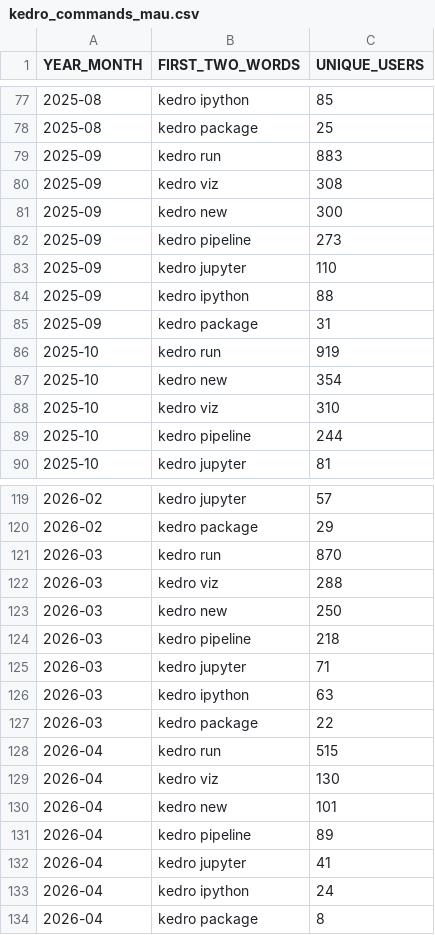
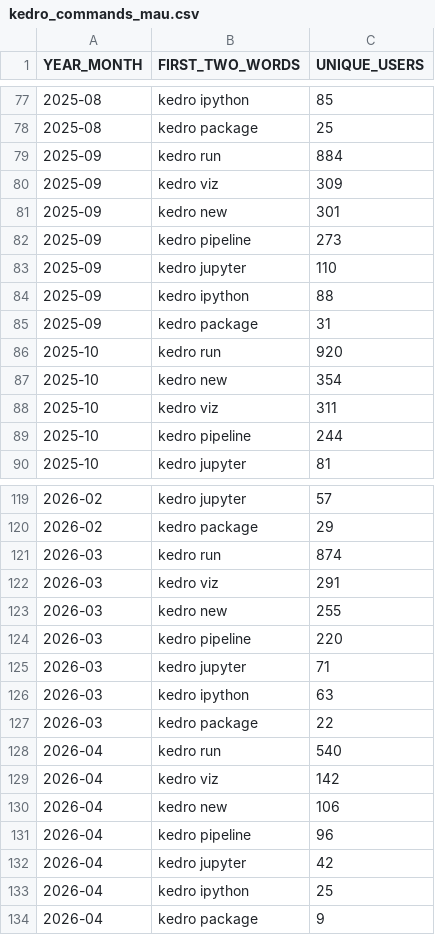
Before and after one commit to kedro-org/kedro-pycafe-data, a CSV file: data/02_intermediate/kedro_commands_mau.csv, drawn as a sheet; only a part is shown, gaps mark what is left out; the diff covers the shown part only.

```diff
--- a/data/02_intermediate/kedro_commands_mau.csv
+++ b/data/02_intermediate/kedro_commands_mau.csv
@@ -78,5 +78,5 @@ YEAR_MONTH,FIRST_TWO_WORDS,UNIQUE_USERS
 2025-08,kedro package,25
-2025-09,kedro run,883
-2025-09,kedro viz,308
-2025-09,kedro new,300
+2025-09,kedro run,884
+2025-09,kedro viz,309
+2025-09,kedro new,301
 2025-09,kedro pipeline,273
@@ -85,5 +85,5 @@ YEAR_MONTH,FIRST_TWO_WORDS,UNIQUE_USERS
 2025-09,kedro package,31
-2025-10,kedro run,919
+2025-10,kedro run,920
 2025-10,kedro new,354
-2025-10,kedro viz,310
+2025-10,kedro viz,311
 2025-10,kedro pipeline,244
@@ -120,6 +120,6 @@ YEAR_MONTH,FIRST_TWO_WORDS,UNIQUE_USERS
 2026-02,kedro package,29
-2026-03,kedro run,870
-2026-03,kedro viz,288
-2026-03,kedro new,250
-2026-03,kedro pipeline,218
+2026-03,kedro run,874
+2026-03,kedro viz,291
+2026-03,kedro new,255
+2026-03,kedro pipeline,220
 2026-03,kedro jupyter,71
@@ -127,8 +127,8 @@ YEAR_MONTH,FIRST_TWO_WORDS,UNIQUE_USERS
 2026-03,kedro package,22
-2026-04,kedro run,515
-2026-04,kedro viz,130
-2026-04,kedro new,101
-2026-04,kedro pipeline,89
-2026-04,kedro jupyter,41
-2026-04,kedro ipython,24
-2026-04,kedro package,8
+2026-04,kedro run,540
+2026-04,kedro viz,142
+2026-04,kedro new,106
+2026-04,kedro pipeline,96
+2026-04,kedro jupyter,42
+2026-04,kedro ipython,25
+2026-04,kedro package,9
```
Also changed, not shown: 1 moved row elsewhere in this file, data/02_intermediate/kedro_plugins_mau.csv, data/02_intermediate/mau_kedro.csv, 1 other file.
